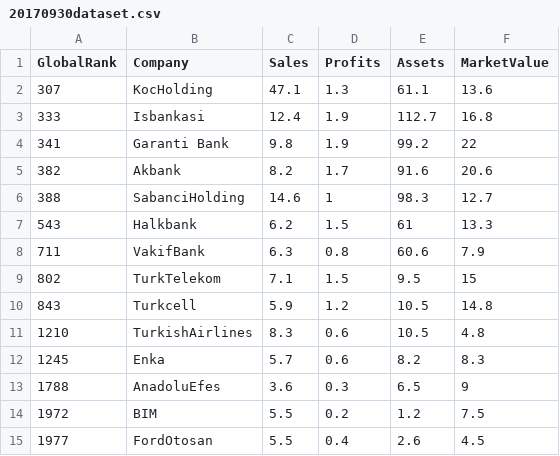
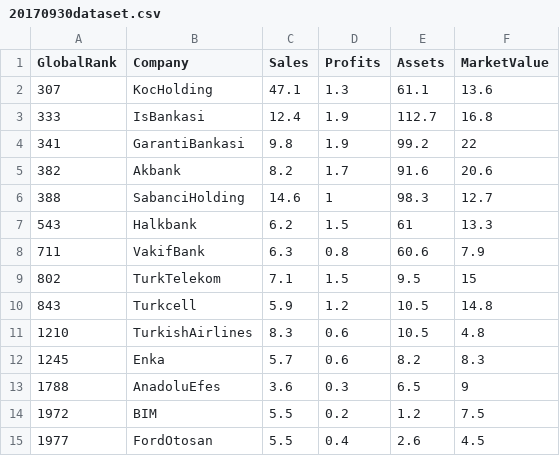
Before and after one commit to UniversalTourist/R-LadiesIstanbul, a CSV file: 20170930dataset.csv, drawn as a sheet.

```diff
--- a/20170930dataset.csv
+++ b/20170930dataset.csv
@@ -2,4 +2,4 @@ GlobalRank,Company,Sales,Profits,Assets,MarketValue
 307,KocHolding,47.1,1.3,61.1,13.6
-333,Isbankasi,12.4,1.9,112.7,16.8
-341,Garanti Bank,9.8,1.9,99.2,22
+333,IsBankasi,12.4,1.9,112.7,16.8
+341,GarantiBankasi,9.8,1.9,99.2,22
 382,Akbank,8.2,1.7,91.6,20.6
```
Also changed, not shown: 2 other files.
